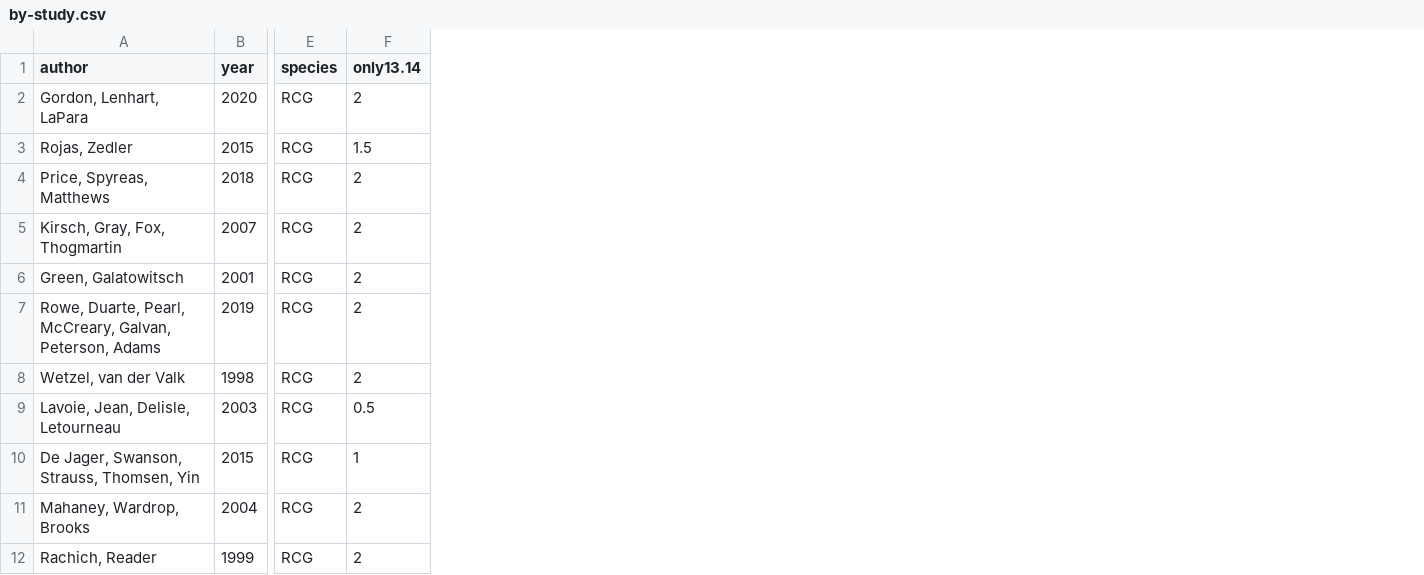
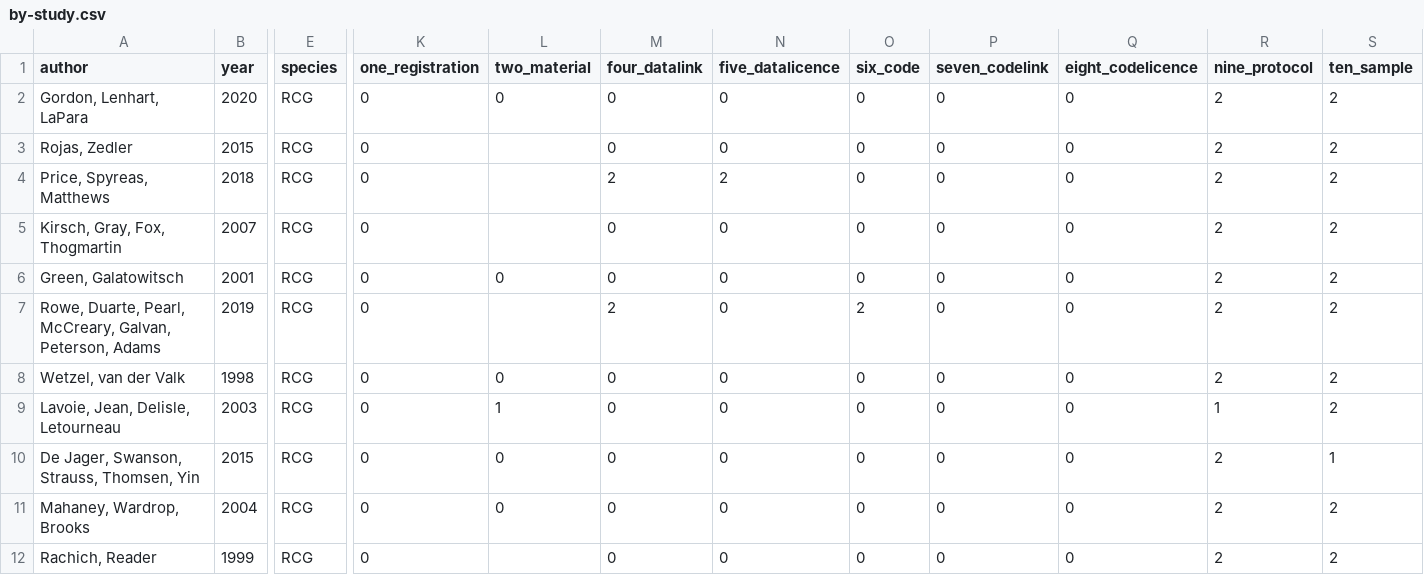
Before and after one commit to FabioMol/repro, a CSV file: by-study.csv, drawn as a sheet; only a part is shown, gaps mark what is left out; removed rows and columns are numbered as before the commit, all else as after; the diff names each change by its address in the sheet, - before the commit and + after, or states it on an @@ line.

```diff
--- a/by-study.csv
+++ b/by-study.csv
-column F (only13.14), rows 2-12: 2 | 1.5 | 2 | 2 | 2 | 2 | 2 | 0.5 | 1 | 2 | 2
+column K (one_registration), rows 2-12: all 0
+column L (two_material), rows 2-11: 0 |  |  |  | 0 |  | 0 | 1 | 0 | 0
+column M (four_datalink), rows 2-12: 0 | 0 | 2 | 0 | 0 | 2 | 0 | 0 | 0 | 0 | 0
+column N (five_datalicence), rows 2-12: 0 | 0 | 2 | 0 | 0 | 0 | 0 | 0 | 0 | 0 | 0
+column O (six_code), rows 2-12: 0 | 0 | 0 | 0 | 0 | 2 | 0 | 0 | 0 | 0 | 0
+column P (seven_codelink), rows 2-12: all 0
+column Q (eight_codelicence), rows 2-12: all 0
+column R (nine_protocol), rows 2-12: 2 | 2 | 2 | 2 | 2 | 2 | 2 | 1 | 2 | 2 | 2
+column S (ten_sample), rows 2-12: 2 | 2 | 2 | 2 | 2 | 2 | 2 | 2 | 1 | 2 | 2
```
Also changed, not shown: 1 other file.
